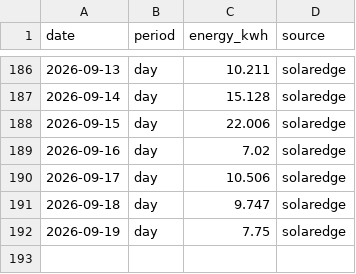
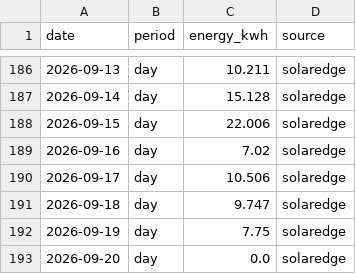
Before and after one commit to keilin/solar-edge, a CSV file: data/production.csv, drawn as a sheet; only a part is shown, gaps mark what is left out; the diff names each change by its address in the sheet, - before the commit and + after, or states it on an @@ line.

```diff
--- a/data/production.csv
+++ b/data/production.csv
+row 193: 2026-09-20 | day | 0.0 | solaredge
```
Also changed, not shown: 1 other file.
